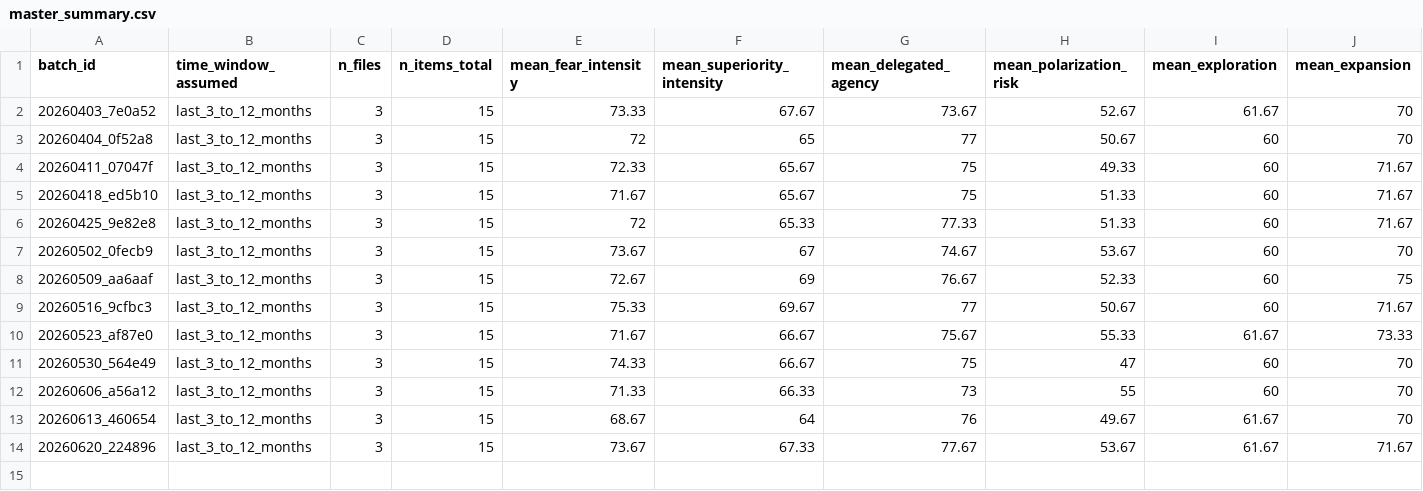
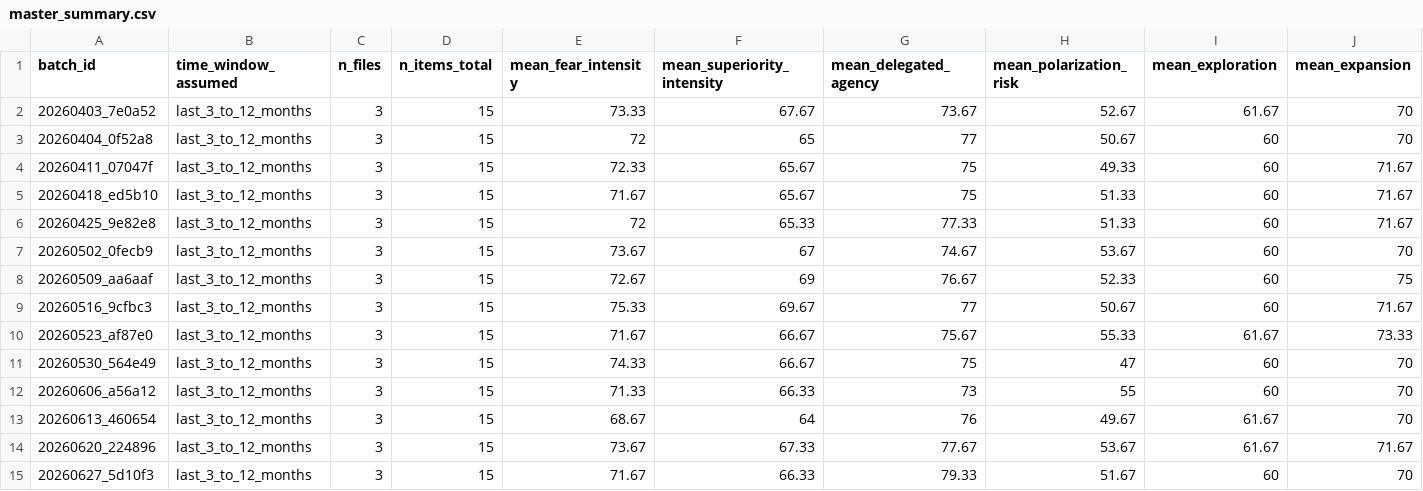
Before and after one commit to ecoin-project/ecoin-public, a CSV file: outputs/master_summary.csv, drawn as a sheet; only a part is shown; rows hold the shown columns only; the diff names each change by its address in the sheet, - before the commit and + after, or states it on an @@ line.

```diff
--- a/outputs/master_summary.csv
+++ b/outputs/master_summary.csv
+row 15: 20260627_5d10f3 | last_3_to_12_months | 3 | 15 | 71.67 | 66.33 | 79.33 | 51.67 | 60 | 70
```
Also changed, not shown: outputs/combined_normalized_trends.csv, 5 other files.
